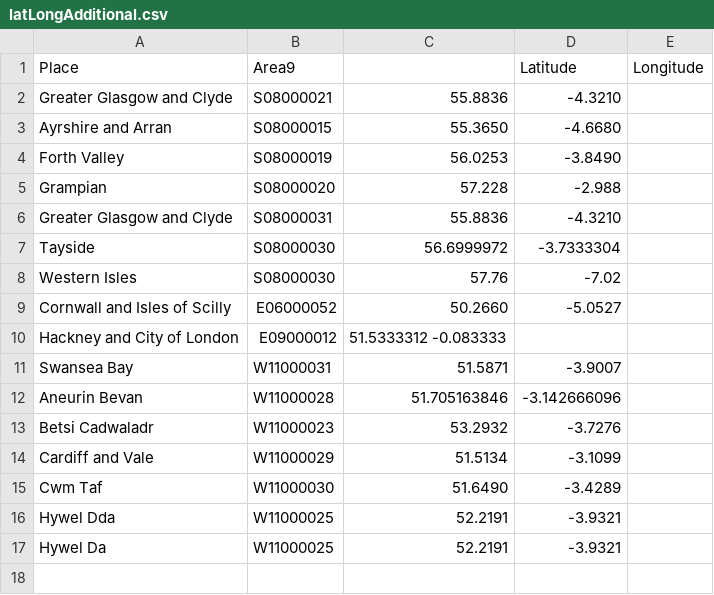
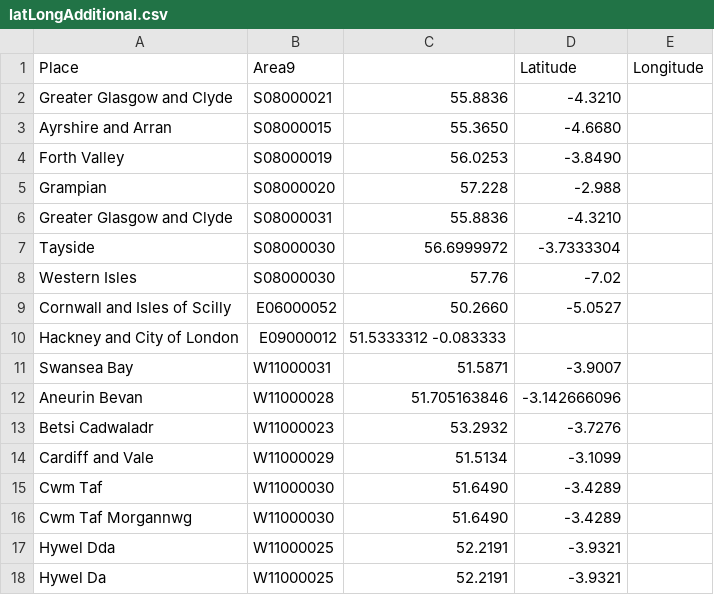
Before and after one commit to nanjizal/covid19, a CSV file: data/latLongAdditional.csv, drawn as a sheet; the diff names each change by its address in the sheet, - before the commit and + after, or states it on an @@ line.

Commit message:
fix welsh place, why do they keep adjusting names!!

```diff
--- a/data/latLongAdditional.csv
+++ b/data/latLongAdditional.csv
+row 16: Cwm Taf Morgannwg | W11000030 | 51.6490 | -3.4289
```
